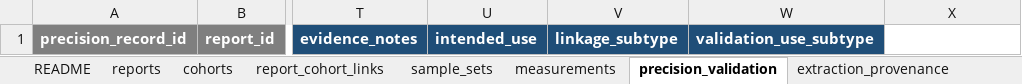
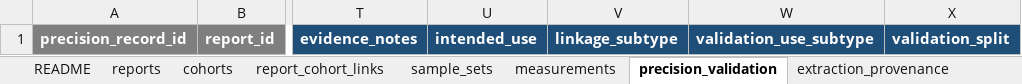
Before and after one commit to BrewSSS/open-window-precision-biomarkers-scoping-review, an Excel workbook: templates_xlsx/extraction_workbook_A.xlsx, sheet precision_validation, drawn as a sheet; only a part is shown, gaps mark what is left out; values as stored, in another font and other column widths than the file's, no borders; the diff names each change by its address in the sheet, - before the commit and + after, or states it on an @@ line.

```diff
--- a/templates_xlsx/extraction_workbook_A.xlsx (sheet precision_validation)
+++ b/templates_xlsx/extraction_workbook_A.xlsx (sheet precision_validation)
-X1: (empty)
+X1: validation_split
-X1 fill: none
+X1 fill: #1F4E78
```
Also changed, not shown: sheet data_dictionary, sheet codes, sheet README, sheet reports, sheet sample_sets, sheet cohorts, 1 more sheet, templates_xlsx/appraisal_workbook.xlsx, templates_xlsx/extraction_workbook.xlsx, 14 other files.
